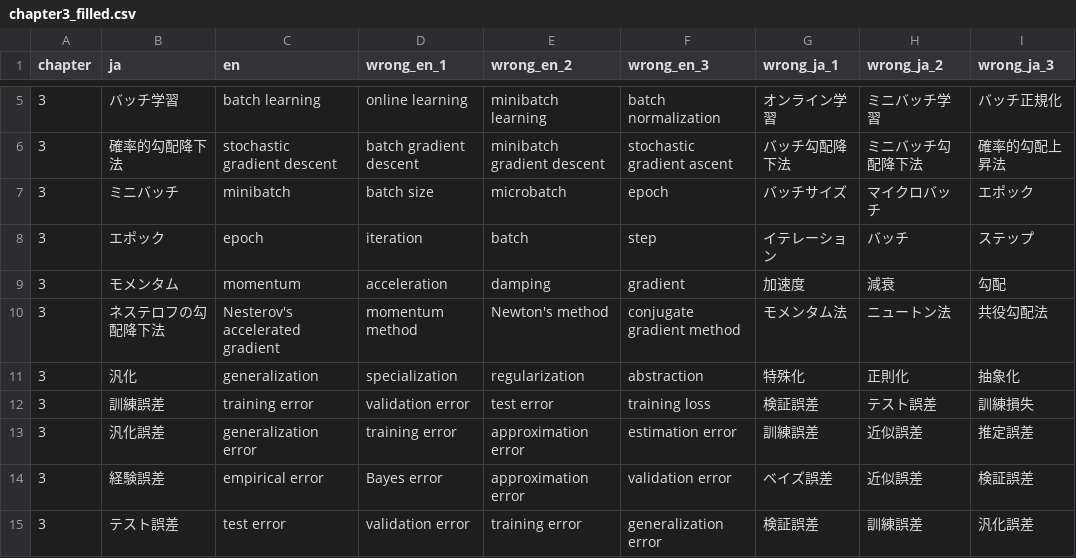
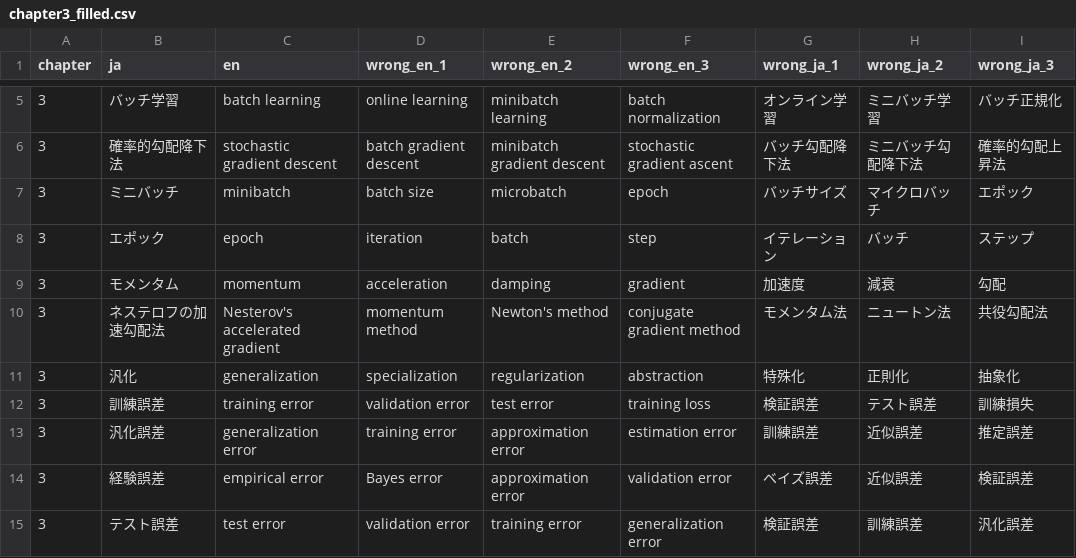
Before and after one commit to SeijiUshida/DeepLearningDoril, a CSV file: data/chapter3_filled.csv, drawn as a sheet; only a part is shown, gaps mark what is left out.

Commit message:
Update chapter3_filled.csv

```diff
--- a/data/chapter3_filled.csv
+++ b/data/chapter3_filled.csv
@@ -9,3 +9,3 @@ chapter,ja,en,wrong_en_1,wrong_en_2,wrong_en_3,wrong_ja_1,wrong_ja_2,wrong_ja_3
 3,モメンタム,momentum,acceleration,damping,gradient,加速度,減衰,勾配
-3,ネステロフの勾配降下法,Nesterov's accelerated gradient,momentum method,Newton's method,conjugate gradient method,モメンタム法,ニュートン法,共役勾配法
+3,ネステロフの加速勾配法,Nesterov's accelerated gradient,momentum method,Newton's method,conjugate gradient method,モメンタム法,ニュートン法,共役勾配法
 3,汎化,generalization,specialization,regularization,abstraction,特殊化,正則化,抽象化
```
